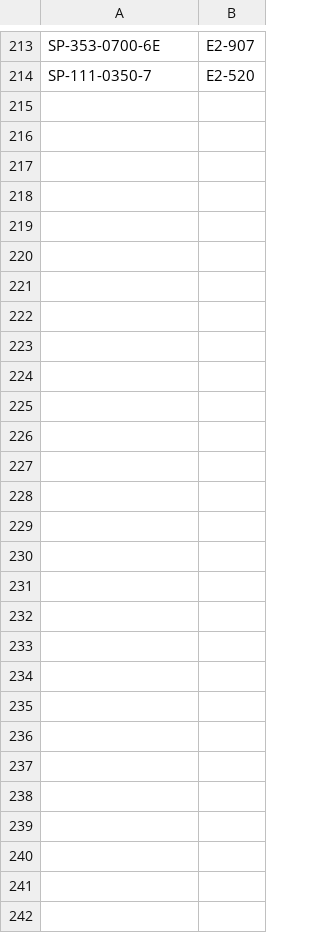
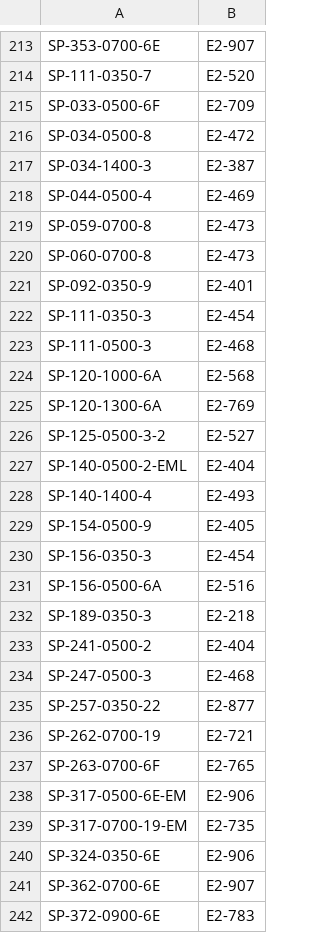
Before and after one commit to Vinladar/USAI, a CSV file: Code/supportFiles/driver_to_E2.csv, drawn as a sheet; only a part is shown, gaps mark what is left out; the diff names each change by its address in the sheet, - before the commit and + after, or states it on an @@ line.

Commit message:
update to driver to e2

```diff
--- a/Code/supportFiles/driver_to_E2.csv
+++ b/Code/supportFiles/driver_to_E2.csv
+row 215: SP-033-0500-6F | E2-709
+row 216: SP-034-0500-8 | E2-472
+row 217: SP-034-1400-3 | E2-387
+row 218: SP-044-0500-4 | E2-469
+row 219: SP-059-0700-8 | E2-473
+row 220: SP-060-0700-8 | E2-473
+row 221: SP-092-0350-9 | E2-401
+row 222: SP-111-0350-3 | E2-454
+row 223: SP-111-0500-3 | E2-468
+row 224: SP-120-1000-6A | E2-568
+row 225: SP-120-1300-6A | E2-769
+row 226: SP-125-0500-3-2 | E2-527
+row 227: SP-140-0500-2-EML | E2-404
+row 228: SP-140-1400-4 | E2-493
+row 229: SP-154-0500-9 | E2-405
+row 230: SP-156-0350-3 | E2-454
+row 231: SP-156-0500-6A | E2-516
+row 232: SP-189-0350-3 | E2-218
+row 233: SP-241-0500-2 | E2-404
+row 234: SP-247-0500-3 | E2-468
+row 235: SP-257-0350-22 | E2-877
+row 236: SP-262-0700-19 | E2-721
+row 237: SP-263-0700-6F | E2-765
+row 238: SP-317-0500-6E-EM | E2-906
+row 239: SP-317-0700-19-EM | E2-735
+row 240: SP-324-0350-6E | E2-906
+row 241: SP-362-0700-6E | E2-907
+row 242: SP-372-0900-6E | E2-783
```
